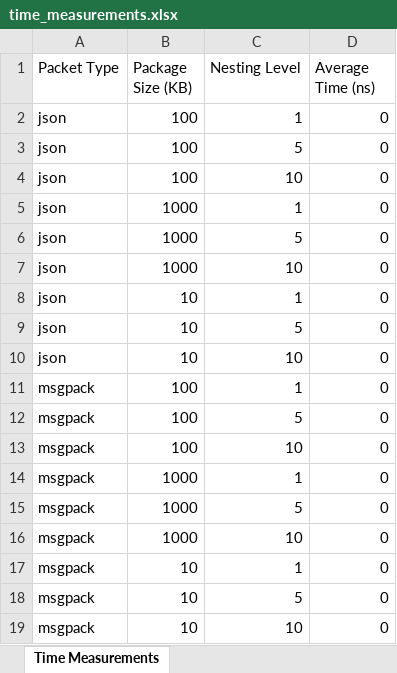
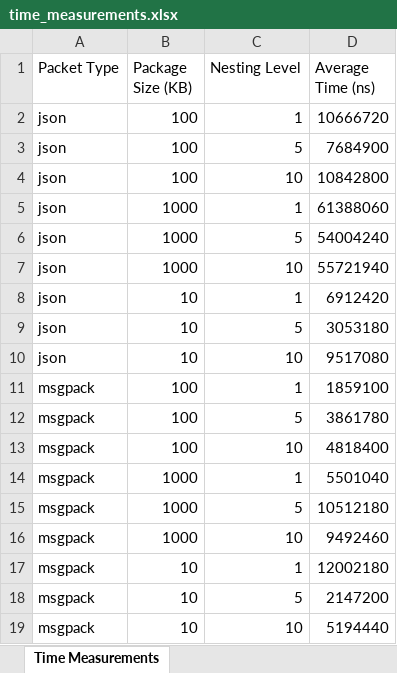
Before and after one commit to Billy-Esteves/IS_Project1, an Excel workbook: time_measurements.xlsx, sheet Time Measurements, drawn as a sheet; values as stored, in another font and other column widths than the file's, no borders; the diff names each change by its address in the sheet, - before the commit and + after, or states it on an @@ line.

```diff
--- a/time_measurements.xlsx (sheet Time Measurements)
+++ b/time_measurements.xlsx (sheet Time Measurements)
-D2 (Average Time (ns)): 0
+D2 (Average Time (ns)): 10666720
-D3 (Average Time (ns)): 0
+D3 (Average Time (ns)): 7684900
-D4 (Average Time (ns)): 0
+D4 (Average Time (ns)): 10842800
-D5 (Average Time (ns)): 0
+D5 (Average Time (ns)): 61388060
-D6 (Average Time (ns)): 0
+D6 (Average Time (ns)): 54004240
-D7 (Average Time (ns)): 0
+D7 (Average Time (ns)): 55721940
-D8 (Average Time (ns)): 0
+D8 (Average Time (ns)): 6912420
-D9 (Average Time (ns)): 0
+D9 (Average Time (ns)): 3053180
-D10 (Average Time (ns)): 0
+D10 (Average Time (ns)): 9517080
-D11 (Average Time (ns)): 0
+D11 (Average Time (ns)): 1859100
-D12 (Average Time (ns)): 0
+D12 (Average Time (ns)): 3861780
-D13 (Average Time (ns)): 0
+D13 (Average Time (ns)): 4818400
-D14 (Average Time (ns)): 0
+D14 (Average Time (ns)): 5501040
-D15 (Average Time (ns)): 0
+D15 (Average Time (ns)): 10512180
-D16 (Average Time (ns)): 0
+D16 (Average Time (ns)): 9492460
-D17 (Average Time (ns)): 0
+D17 (Average Time (ns)): 12002180
-D18 (Average Time (ns)): 0
+D18 (Average Time (ns)): 2147200
-D19 (Average Time (ns)): 0
+D19 (Average Time (ns)): 5194440
```
Also changed, not shown: 3 other files.
